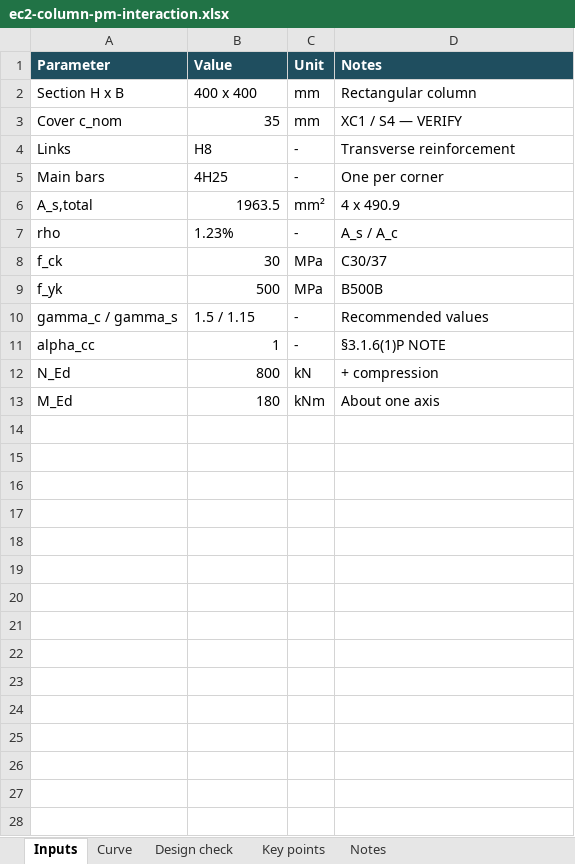
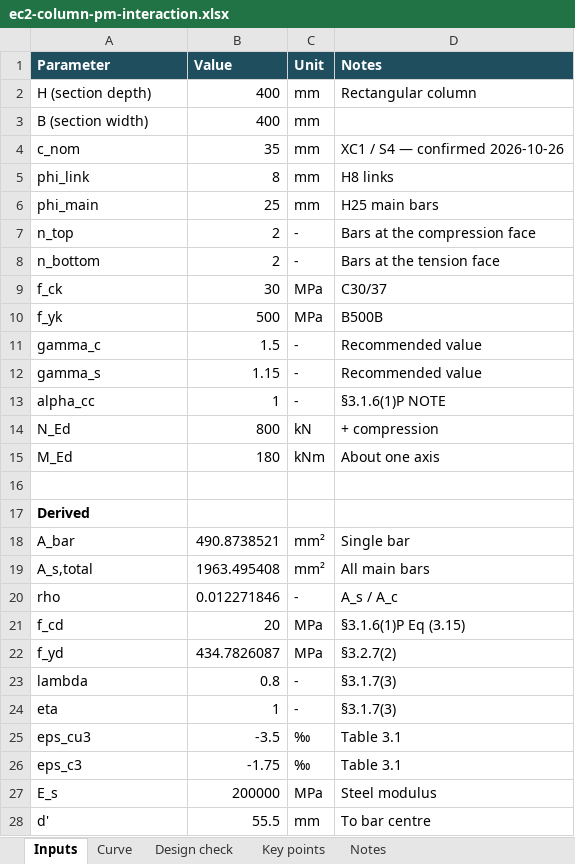
Before and after one commit to hugoyoungmsc/hugoyoungmsc.github.io, an Excel workbook: assets/ec2-column-pm-interaction.xlsx, sheet Inputs, drawn as a sheet; only a part is shown; values as stored, in another font and other column widths than the file's, no borders; removed rows and columns are numbered as before the commit, all else as after; the diff covers the shown part only; the diff names each change by its address in the sheet, - before the commit and + after, or states it on an @@ line.

```diff
--- a/assets/ec2-column-pm-interaction.xlsx (sheet Inputs)
+++ b/assets/ec2-column-pm-interaction.xlsx (sheet Inputs)
-A2 (Parameter): Section H x B
+A2 (Parameter): H (section depth)
-B2 (Value): 400 x 400
+B2 (Value): 400
+row 3: B (section width) | 400 | mm
-A4 (Parameter): Cover c_nom
+A4 (Parameter): c_nom
-D4 (Notes): XC1 / S4 — VERIFY
+D4 (Notes): XC1 / S4 — confirmed 2026-10-26
-row 4: Links | H8 | - | Transverse reinforcement
-row 5: Main bars | 4H25 | - | One per corner
-row 6: A_s,total | 1963.5 | mm² | 4 x 490.9
-row 7: rho | 1.23% | - | A_s / A_c
+row 5: phi_link | 8 | mm | H8 links
+row 6: phi_main | 25 | mm | H25 main bars
+row 7: n_top | 2 | - | Bars at the compression face
+row 8: n_bottom | 2 | - | Bars at the tension face
+row 11: gamma_c | 1.5 | - | Recommended value
-A12 (Parameter): gamma_c / gamma_s
+A12 (Parameter): gamma_s
-B12 (Value): 1.5 / 1.15
+B12 (Value): 1.15
-D12 (Notes): Recommended values
+D12 (Notes): Recommended value
+row 16: (empty)
+row 17: Derived
+row 18: A_bar | 490.8738521 | mm² | Single bar
+row 19: A_s,total | 1963.495408 | mm² | All main bars
+row 20: rho | 0.012271846 | - | A_s / A_c
+row 21: f_cd | 20 | MPa | §3.1.6(1)P Eq (3.15)
+row 22: f_yd | 434.7826087 | MPa | §3.2.7(2)
+row 23: lambda | 0.8 | - | §3.1.7(3)
+row 24: eta | 1 | - | §3.1.7(3)
+row 25: eps_cu3 | -3.5 | ‰ | Table 3.1
+row 26: eps_c3 | -1.75 | ‰ | Table 3.1
+row 27: E_s | 200000 | MPa | Steel modulus
+row 28: d' | 55.5 | mm | To bar centre
```
Also changed, not shown: 1 added row elsewhere in this sheet, sheet Curve, sheet Design check, sheet Key points, sheet Notes, formulas that keep their value, charts or pictures.
